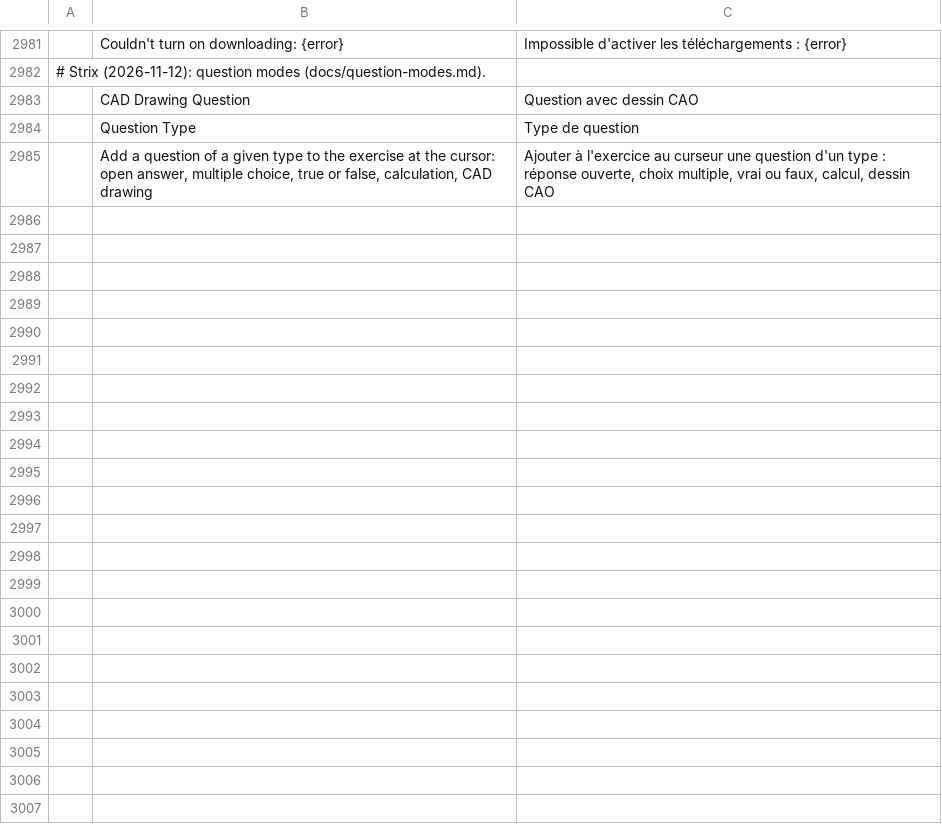
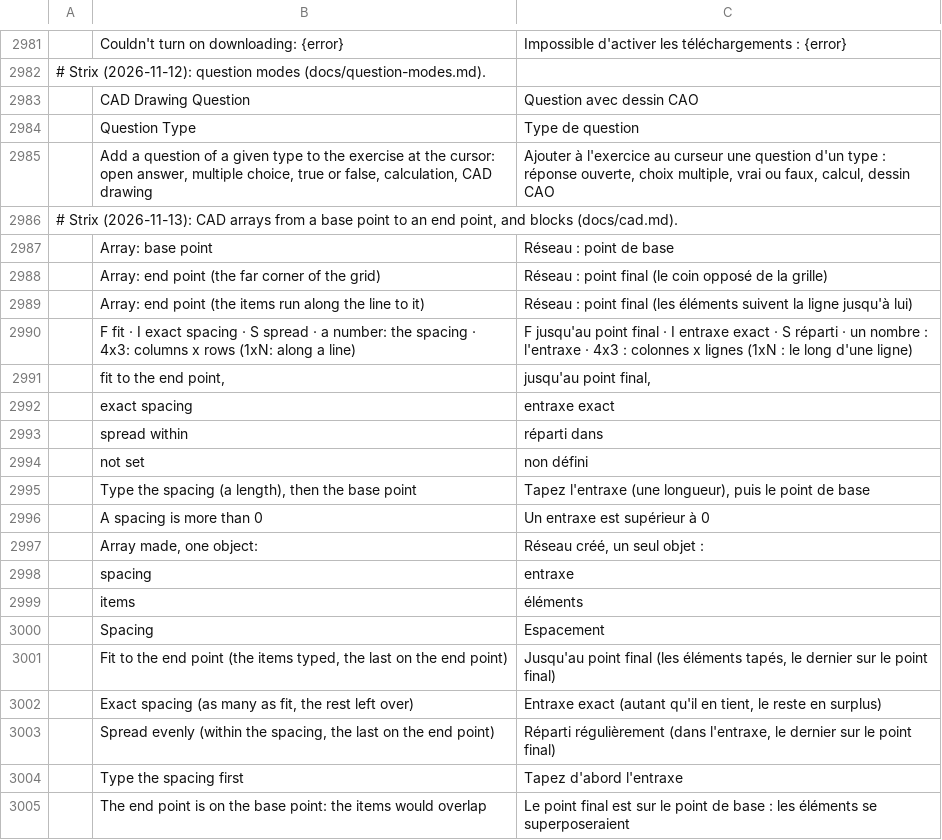
Before and after one commit to nabre/strix, a TSV file: locales/fr/wordcraft.tsv, drawn as a sheet; only a part is shown, gaps mark what is left out; the diff covers the shown part only; the diff names each change by its address in the sheet, - before the commit and + after, or states it on an @@ line.

```diff
--- a/locales/fr/wordcraft.tsv
+++ b/locales/fr/wordcraft.tsv
+row 2986: # Strix (2026-11-13): CAD arrays from a base point to an end point, and blocks (docs/cad.md).
+row 2987:  | Array: base point | Réseau : point de base
+row 2988:  | Array: end point (the far corner of the grid) | Réseau : point final (le coin opposé de la grille)
+row 2989:  | Array: end point (the items run along the line to it) | Réseau : point final (les éléments suivent la ligne jusqu'à lui)
+row 2990:  | F fit · I exact spacing · S spread · a number: the spacing · 4x3: columns x rows (1xN: along a line) | F jusqu'au point final · I entraxe exact · S réparti · un nombre : l'entraxe · 4x3 : colonnes x lignes (1xN : le long d'une ligne)
+row 2991:  | fit to the end point, | jusqu'au point final,
+row 2992:  | exact spacing | entraxe exact
+row 2993:  | spread within | réparti dans
+row 2994:  | not set | non défini
+row 2995:  | Type the spacing (a length), then the base point | Tapez l'entraxe (une longueur), puis le point de base
+row 2996:  | A spacing is more than 0 | Un entraxe est supérieur à 0
+row 2997:  | Array made, one object: | Réseau créé, un seul objet :
+row 2998:  | spacing | entraxe
+row 2999:  | items | éléments
+row 3000:  | Spacing | Espacement
+row 3001:  | Fit to the end point (the items typed, the last on the end point) | Jusqu'au point final (les éléments tapés, le dernier sur le point final)
+row 3002:  | Exact spacing (as many as fit, the rest left over) | Entraxe exact (autant qu'il en tient, le reste en surplus)
+row 3003:  | Spread evenly (within the spacing, the last on the end point) | Réparti régulièrement (dans l'entraxe, le dernier sur le point final)
+row 3004:  | Type the spacing first | Tapez d'abord l'entraxe
+row 3005:  | The end point is on the base point: the items would overlap | Le point final est sur le point de base : les éléments se superposeraient
```
Also changed, not shown: 39 added rows elsewhere in this file, locales/de/wordcraft.tsv.
